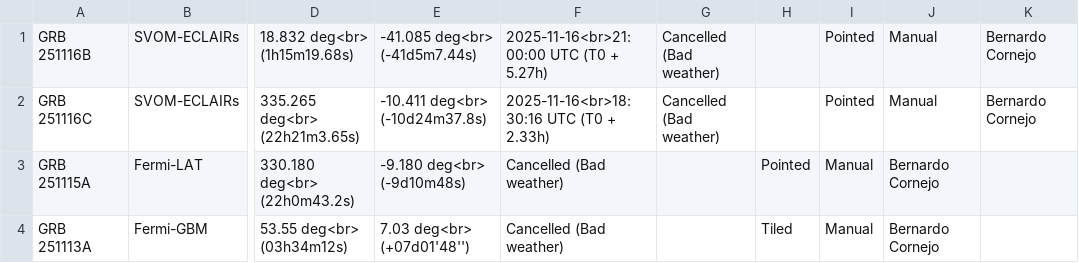
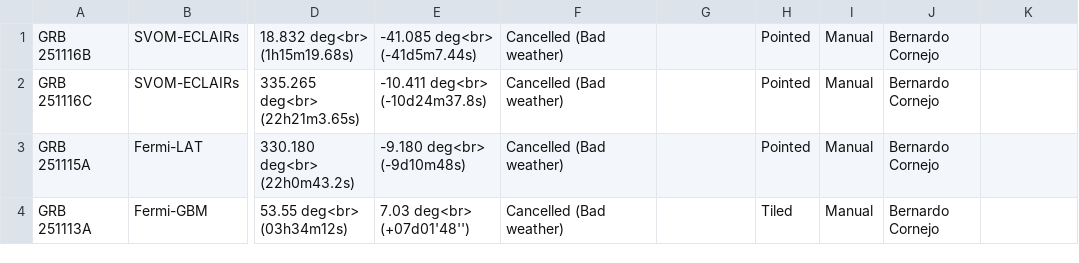
Before and after one commit to grbhess/grbhess.github.io, a CSV file: obstable.csv, drawn as a sheet; only a part is shown, gaps mark what is left out; the diff names each change by its address in the sheet, - before the commit and + after, or states it on an @@ line.

Commit message:
Update obstable.csv

```diff
--- a/obstable.csv
+++ b/obstable.csv
-F1: 2025-11-16<br>21:00:00 UTC (T0 + 5.27h)
+F1: Cancelled (Bad weather)
-G1:G2: Cancelled (Bad weather)
+G1:G2: (empty)
-H1:H2: (empty)
+H1:H2: Pointed
-I1:I2: Pointed
+I1:I2: Manual
-J1:J2: Manual
+J1:J2: Bernardo Cornejo
-K1:K2: Bernardo Cornejo
+K1:K2: (empty)
-F2: 2025-11-16<br>18:30:16 UTC (T0 + 2.33h)
+F2: Cancelled (Bad weather)
```
